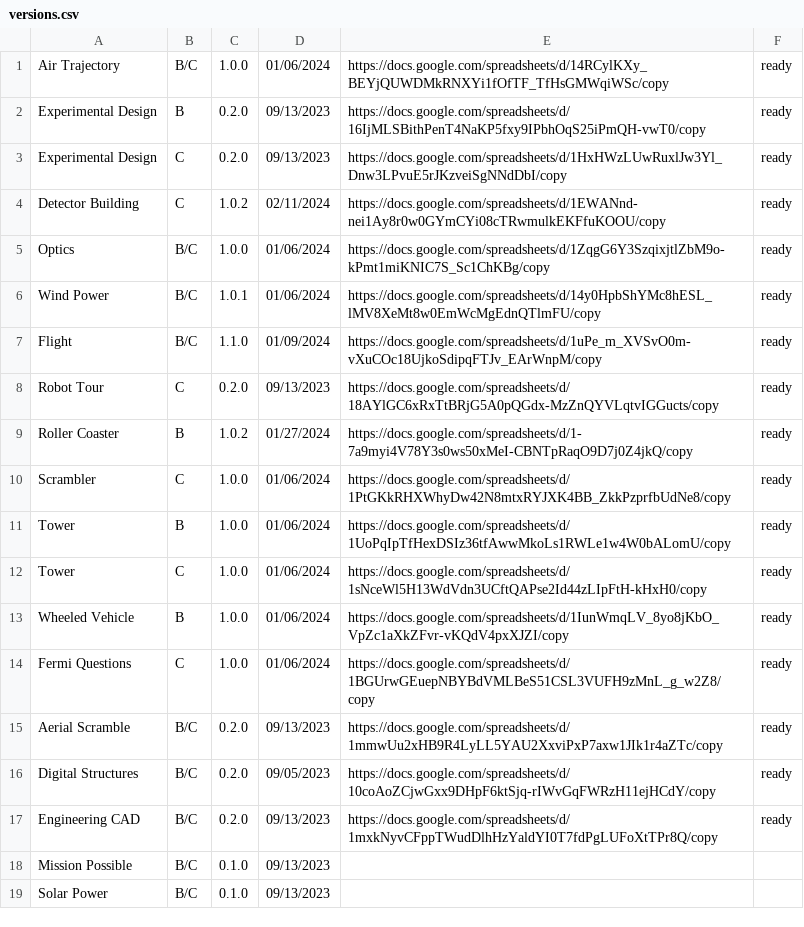
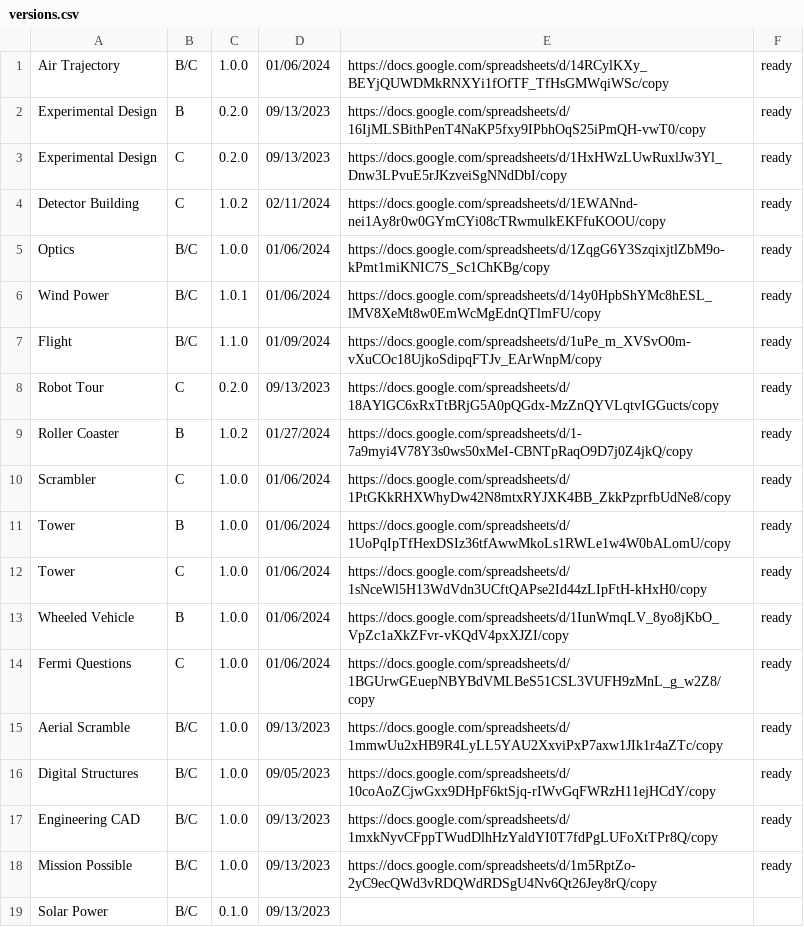
Before and after one commit to Duosmium/duosmium-event-scoresheets, a CSV file: versions.csv, drawn as a sheet.

Commit message:
Update versions.csv

```diff
--- a/versions.csv
+++ b/versions.csv
@@ -14,6 +14,6 @@ Wheeled Vehicle,B,1.0.0,01/06/2024,https://docs.google.com/spreadsheets/d/1IunWm
 Fermi Questions,C,1.0.0,01/06/2024,https://docs.google.com/spreadsheets/d/1BGUrwGEuepNBYBdVMLBeS51CSL3VUFH9zMnL_g_w2Z8/copy,ready
-Aerial Scramble,B/C,0.2.0,09/13/2023,https://docs.google.com/spreadsheets/d/1mmwUu2xHB9R4LyLL5YAU2XxviPxP7axw1JIk1r4aZTc/copy,ready
-Digital Structures,B/C,0.2.0,09/05/2023,https://docs.google.com/spreadsheets/d/10coAoZCjwGxx9DHpF6ktSjq-rIWvGqFWRzH11ejHCdY/copy,ready
-Engineering CAD,B/C,0.2.0,09/13/2023,https://docs.google.com/spreadsheets/d/1mxkNyvCFppTWudDlhHzYaldYI0T7fdPgLUFoXtTPr8Q/copy,ready
-Mission Possible,B/C,0.1.0,09/13/2023,,
+Aerial Scramble,B/C,1.0.0,09/13/2023,https://docs.google.com/spreadsheets/d/1mmwUu2xHB9R4LyLL5YAU2XxviPxP7axw1JIk1r4aZTc/copy,ready
+Digital Structures,B/C,1.0.0,09/05/2023,https://docs.google.com/spreadsheets/d/10coAoZCjwGxx9DHpF6ktSjq-rIWvGqFWRzH11ejHCdY/copy,ready
+Engineering CAD,B/C,1.0.0,09/13/2023,https://docs.google.com/spreadsheets/d/1mxkNyvCFppTWudDlhHzYaldYI0T7fdPgLUFoXtTPr8Q/copy,ready
+Mission Possible,B/C,1.0.0,09/13/2023,https://docs.google.com/spreadsheets/d/1m5RptZo-2yC9ecQWd3vRDQWdRDSgU4Nv6Qt26Jey8rQ/copy,ready
 Solar Power,B/C,0.1.0,09/13/2023,,
```
